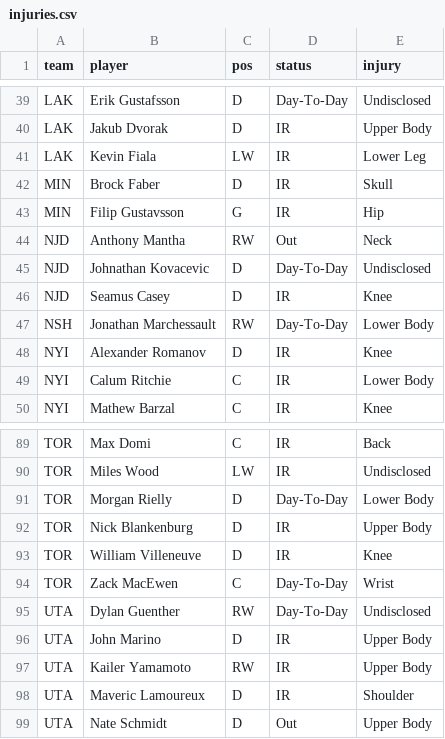
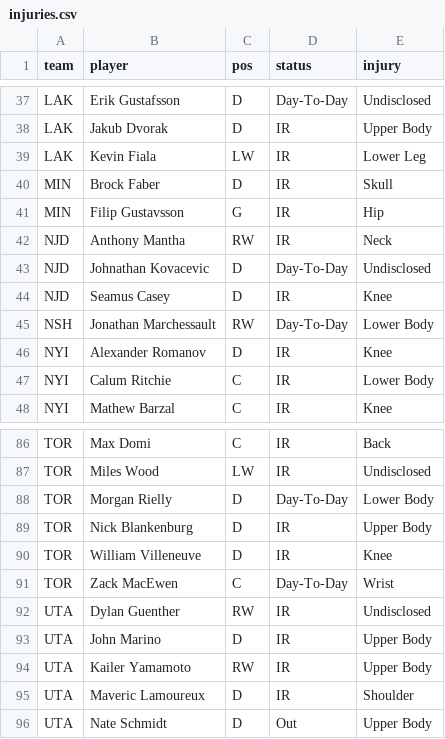
Before and after one commit to marekdoucet/pool-survivor, a CSV file: data/injuries.csv, drawn as a sheet; only a part is shown, gaps mark what is left out; the diff covers the shown part only.

```diff
--- a/data/injuries.csv
+++ b/data/injuries.csv
@@ -43,3 +41,3 @@ MIN,Brock Faber,D,IR,Skull
 MIN,Filip Gustavsson,G,IR,Hip
-NJD,Anthony Mantha,RW,Out,Neck
+NJD,Anthony Mantha,RW,IR,Neck
 NJD,Johnathan Kovacevic,D,Day-To-Day,Undisclosed
@@ -94,3 +91,3 @@ TOR,William Villeneuve,D,IR,Knee
 TOR,Zack MacEwen,C,Day-To-Day,Wrist
-UTA,Dylan Guenther,RW,Day-To-Day,Undisclosed
+UTA,Dylan Guenther,RW,IR,Undisclosed
 UTA,John Marino,D,IR,Upper Body
```
Also changed, not shown: 1 added row, 5 removed rows and 1 edited cell elsewhere in this file, data/goalies.csv, 4 other files.
